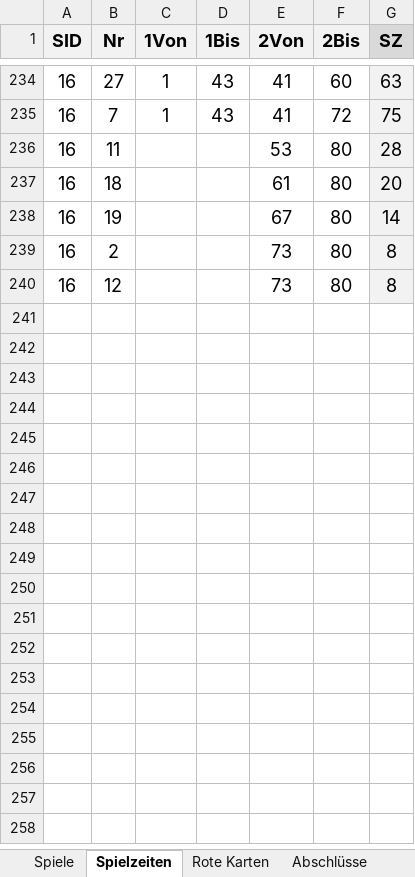
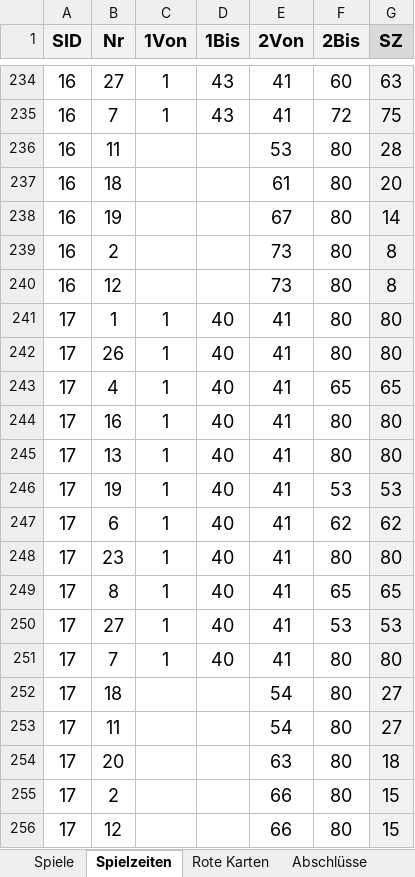
Before and after one commit to BB14official/xG_U16, an Excel workbook: xG_U16_Anwendung.xlsx, sheet Spielzeiten, drawn as a sheet; only a part is shown, gaps mark what is left out; values as stored, in another font and other column widths than the file's, no borders; conditional formats and table styles not drawn; the diff names each change by its address in the sheet, - before the commit and + after, or states it on an @@ line.

```diff
--- a/xG_U16_Anwendung.xlsx (sheet Spielzeiten)
+++ b/xG_U16_Anwendung.xlsx (sheet Spielzeiten)
+row 241: 17 | 1 | 1 | 40 | 41 | 80 | 80
+row 242: 17 | 26 | 1 | 40 | 41 | 80 | 80
+row 243: 17 | 4 | 1 | 40 | 41 | 65 | 65
+row 244: 17 | 16 | 1 | 40 | 41 | 80 | 80
+row 245: 17 | 13 | 1 | 40 | 41 | 80 | 80
+row 246: 17 | 19 | 1 | 40 | 41 | 53 | 53
+row 247: 17 | 6 | 1 | 40 | 41 | 62 | 62
+row 248: 17 | 23 | 1 | 40 | 41 | 80 | 80
+row 249: 17 | 8 | 1 | 40 | 41 | 65 | 65
+row 250: 17 | 27 | 1 | 40 | 41 | 53 | 53
+row 251: 17 | 7 | 1 | 40 | 41 | 80 | 80
+row 252: 17 | 18 |  |  | 54 | 80 | 27
+row 253: 17 | 11 |  |  | 54 | 80 | 27
+row 254: 17 | 20 |  |  | 63 | 80 | 18
+row 255: 17 | 2 |  |  | 66 | 80 | 15
+row 256: 17 | 12 |  |  | 66 | 80 | 15
```
Also changed, not shown: sheet Abschlüsse, sheet Spiele, sheet Spieler, formulas that keep their value, 1 other file.
